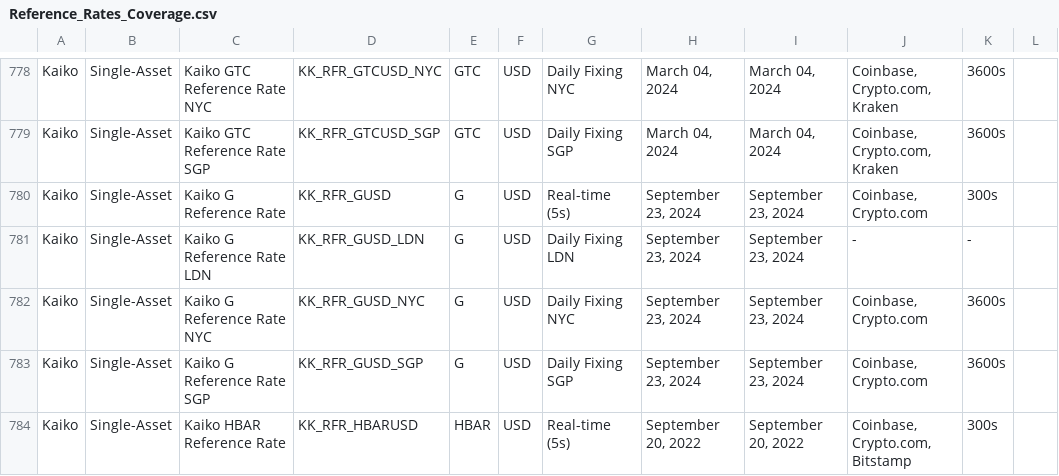
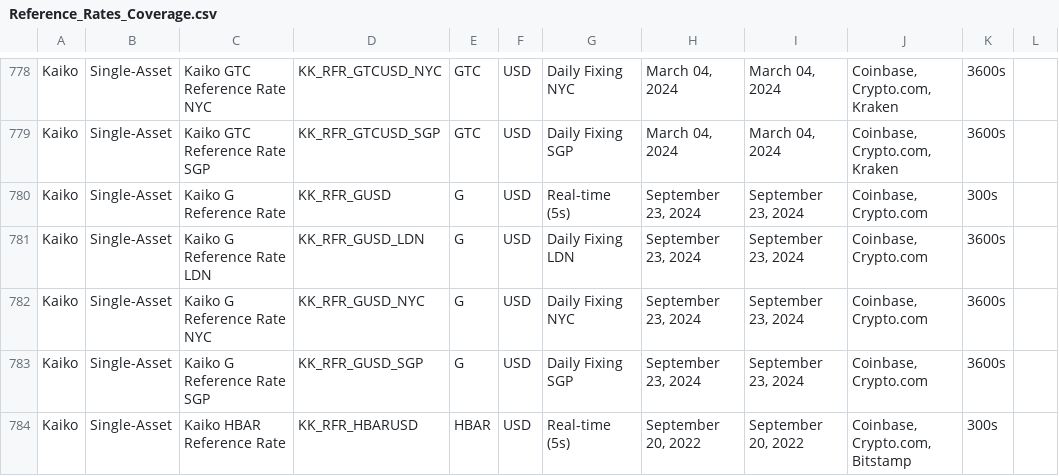
Before and after one commit to rdavill/kaiko_indices_coverage_single, a CSV file: Reference_Rates_Coverage.csv, drawn as a sheet; only a part is shown, gaps mark what is left out.

```diff
--- a/Reference_Rates_Coverage.csv
+++ b/Reference_Rates_Coverage.csv
@@ -780,3 +780,3 @@ Kaiko,Single-Asset,Kaiko GTC Reference Rate SGP,KK_RFR_GTCUSD_SGP,GTC,USD,Daily
 Kaiko,Single-Asset,Kaiko G Reference Rate ,KK_RFR_GUSD,G,USD,Real-time (5s),"September 23, 2024","September 23, 2024","Coinbase, Crypto.com",300s,
-Kaiko,Single-Asset,Kaiko G Reference Rate LDN,KK_RFR_GUSD_LDN,G,USD,Daily Fixing LDN,"September 23, 2024","September 23, 2024",-,-,
+Kaiko,Single-Asset,Kaiko G Reference Rate LDN,KK_RFR_GUSD_LDN,G,USD,Daily Fixing LDN,"September 23, 2024","September 23, 2024","Coinbase, Crypto.com",3600s,
 Kaiko,Single-Asset,Kaiko G Reference Rate NYC,KK_RFR_GUSD_NYC,G,USD,Daily Fixing NYC,"September 23, 2024","September 23, 2024","Coinbase, Crypto.com",3600s,
```
